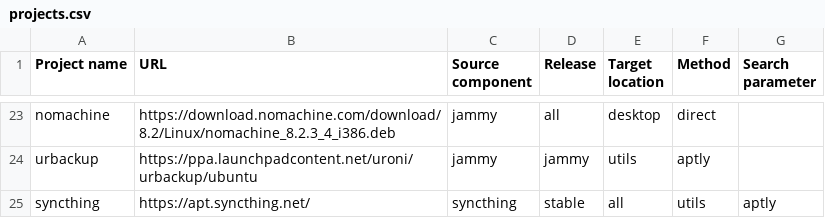
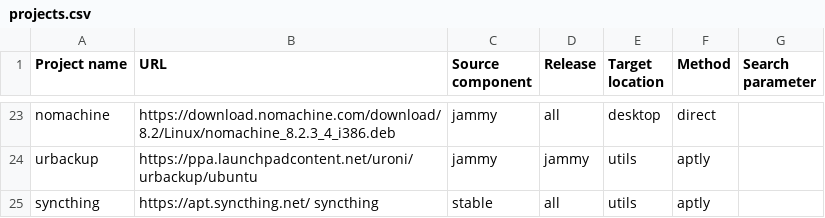
Before and after one commit to armbian/repository, a CSV file: projects.csv, drawn as a sheet; only a part is shown, gaps mark what is left out; removed rows and columns are numbered as before the commit, all else as after; the diff names each change by its address in the sheet, - before the commit and + after, or states it on an @@ line.

Commit message:
Add more keys

```diff
--- a/projects.csv
+++ b/projects.csv
-row 25: syncthing | https://apt.syncthing.net/ | syncthing | stable | all | utils | aptly
+row 25: syncthing | https://apt.syncthing.net/ syncthing | stable | all | utils | aptly
```
